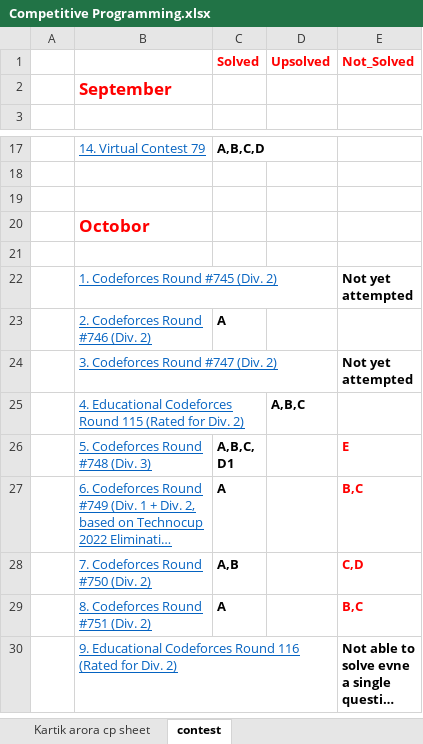
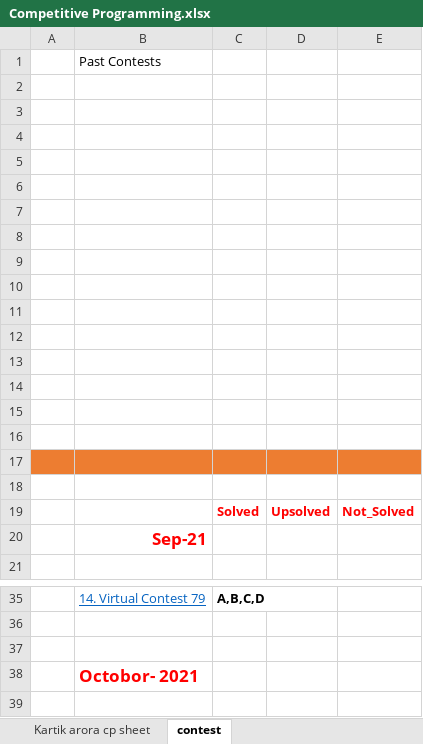
Before and after one commit to swraj28/Practice_Tracker, an Excel workbook: Competitive Programming.xlsx, sheet contest, drawn as a sheet; only a part is shown, gaps mark what is left out; the shorter side is filled out with more unchanged rows; long unchanged cells end in …; values as stored, in another font and other column widths than the file's, no borders; addresses are those after the commit; the diff covers the shown part only; the diff names each change by its address in the sheet, - before the commit and + after, or states it on an @@ line.

Commit message:
01-12-2021

```diff
--- a/Competitive Programming.xlsx (sheet contest)
+++ b/Competitive Programming.xlsx (sheet contest)
+row 1:  | Past Contests
+row 2: (empty)
+row 3: (empty)
+row 4: (empty)
+row 5: (empty)
+row 6: (empty)
+row 7: (empty)
+row 8: (empty)
+row 9: (empty)
+row 10: (empty)
+row 11: (empty)
+row 12: (empty)
+row 13: (empty)
+row 14: (empty)
+row 15: (empty)
+row 16: (empty)
+row 17: (empty)
+row 18: (empty)
-B20: September
+B20: Sep-21
-B38: Octobor
+B38: Octobor- 2021
```
Also changed, not shown: 3 added rows and 1 edited cell elsewhere in this sheet, sheet Dp and Graph.
